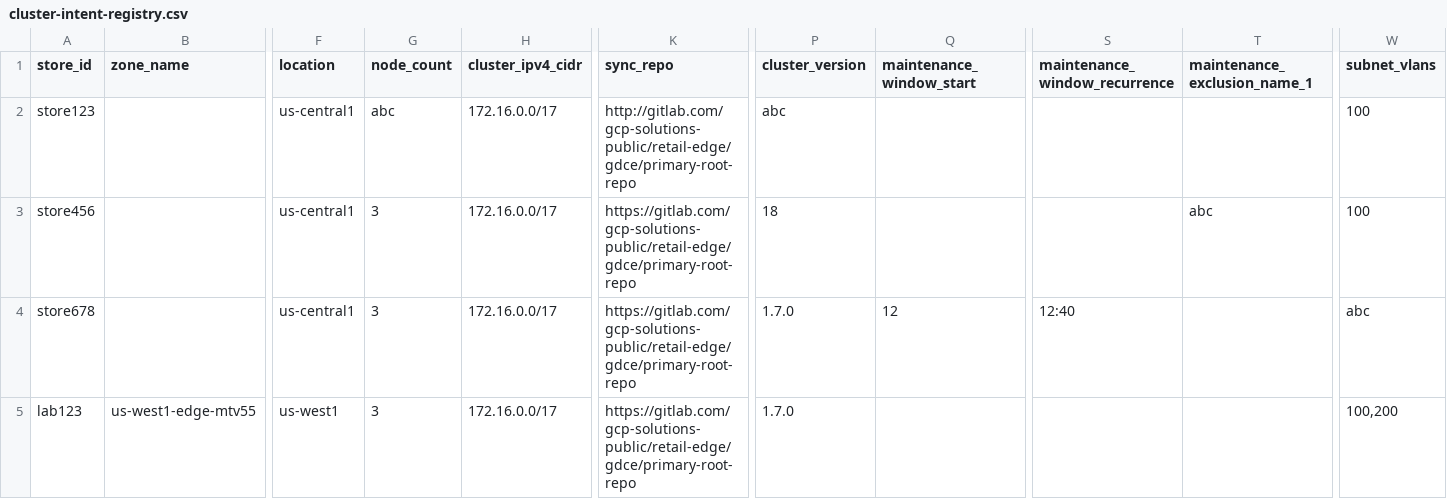
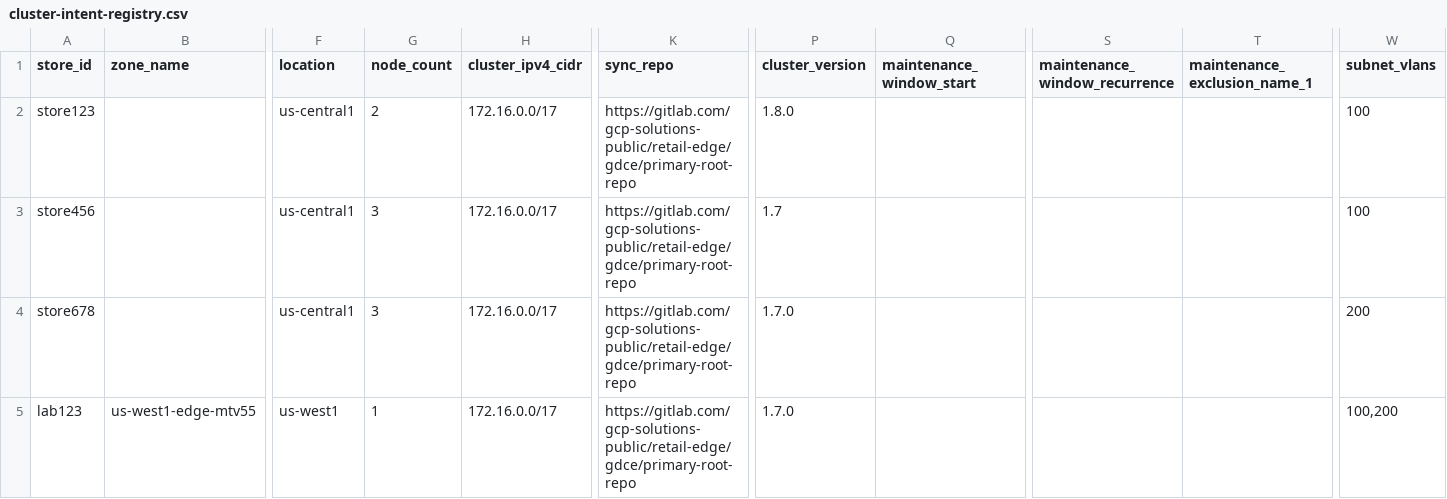
Before and after one commit to ktgoogler/test-repo, a CSV file: cluster-intent-registry.csv, drawn as a sheet; only a part is shown, gaps mark what is left out; the diff names each change by its address in the sheet, - before the commit and + after, or states it on an @@ line.

Commit message:
Update cluster-intent-registry.csv

```diff
--- a/cluster-intent-registry.csv
+++ b/cluster-intent-registry.csv
-G2 (node_count): abc
+G2 (node_count): 2
-K2 (sync_repo): http://gitlab.com/gcp-solutions-public/retail-edge/gdce/primary-root-repo
+K2 (sync_repo): https://gitlab.com/gcp-solutions-public/retail-edge/gdce/primary-root-repo
-P2 (cluster_version): abc
+P2 (cluster_version): 1.8.0
-P3 (cluster_version): 18
+P3 (cluster_version): 1.7
-T3 (maintenance_exclusion_name_1): abc
+T3 (maintenance_exclusion_name_1): (empty)
-Q4 (maintenance_window_start): 12
+Q4 (maintenance_window_start): (empty)
-S4 (maintenance_window_recurrence): 12:40
+S4 (maintenance_window_recurrence): (empty)
-W4 (subnet_vlans): abc
+W4 (subnet_vlans): 200
-G5 (node_count): 3
+G5 (node_count): 1
```
